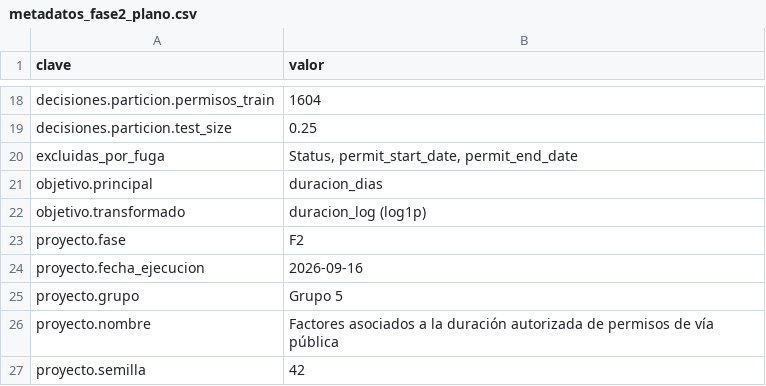
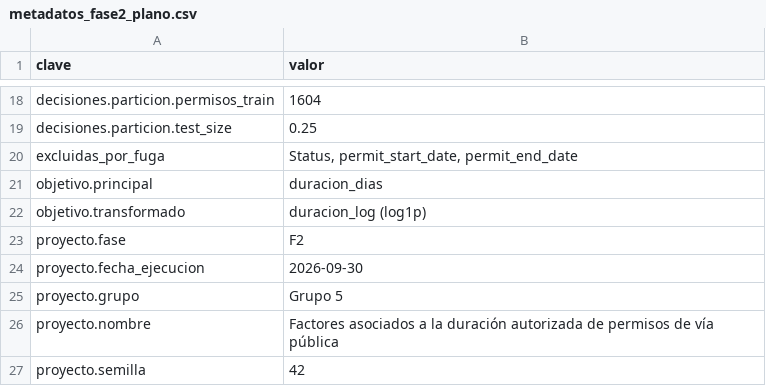
Before and after one commit to RJaramilloP/proyecto-grupo5-mcdi500, a CSV file: docs/metadatos_fase2_plano.csv, drawn as a sheet; only a part is shown, gaps mark what is left out.

Commit message:
docs: metadatos y tablas de decision regenerados tras las correcciones

```diff
--- a/docs/metadatos_fase2_plano.csv
+++ b/docs/metadatos_fase2_plano.csv
@@ -23,3 +23,3 @@ objetivo.transformado,duracion_log (log1p)
 proyecto.fase,F2
-proyecto.fecha_ejecucion,2026-09-16
+proyecto.fecha_ejecucion,2026-09-30
 proyecto.grupo,Grupo 5
```
Also changed, not shown: docs/vinculacion_mapa_conceptual.csv, 2 other files.
